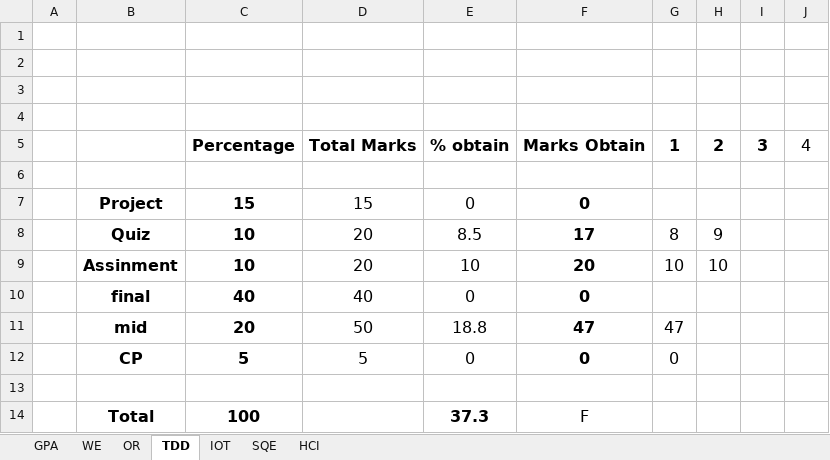
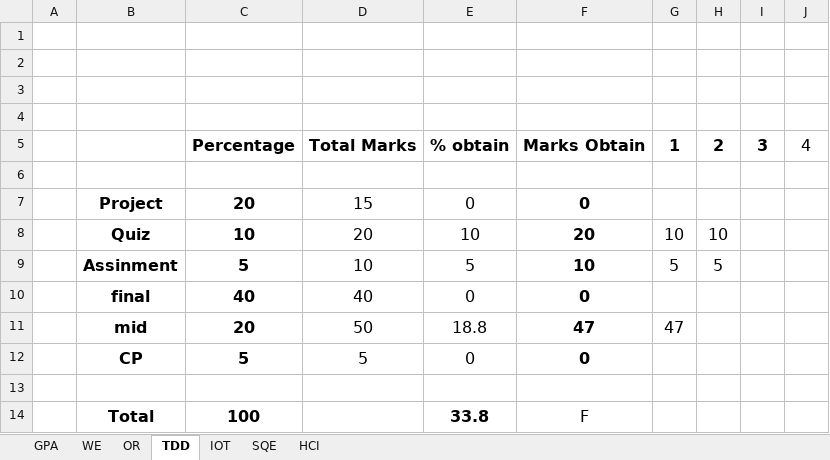
Before and after one commit to MFY2000/Semeste_6_SPRING-2022_, an Excel workbook: Marks.xlsx, sheet TDD, drawn as a sheet; values as stored, in another font and other column widths than the file's, no borders; removed rows and columns are numbered as before the commit, all else as after; the diff names each change by its address in the sheet, - before the commit and + after, or states it on an @@ line.

```diff
--- a/Marks.xlsx (sheet TDD)
+++ b/Marks.xlsx (sheet TDD)
-C7: 15
+C7: 20
-row 8:  | Quiz | 10 | 20 | 8.5 | 17 | 8 | 9
-B8: Assinment
+B8: Quiz
+row 9:  | Assinment | 5 | 10 | 5 | 10 | 5 | 5
-G12: 0
+G12: (empty)
-E14: 37.3
+E14: 33.8
```
Also changed, not shown: sheet IOT, sheet WE, sheet SQE, sheet OR, sheet GPA, sheet HCI, formulas that keep their value.
